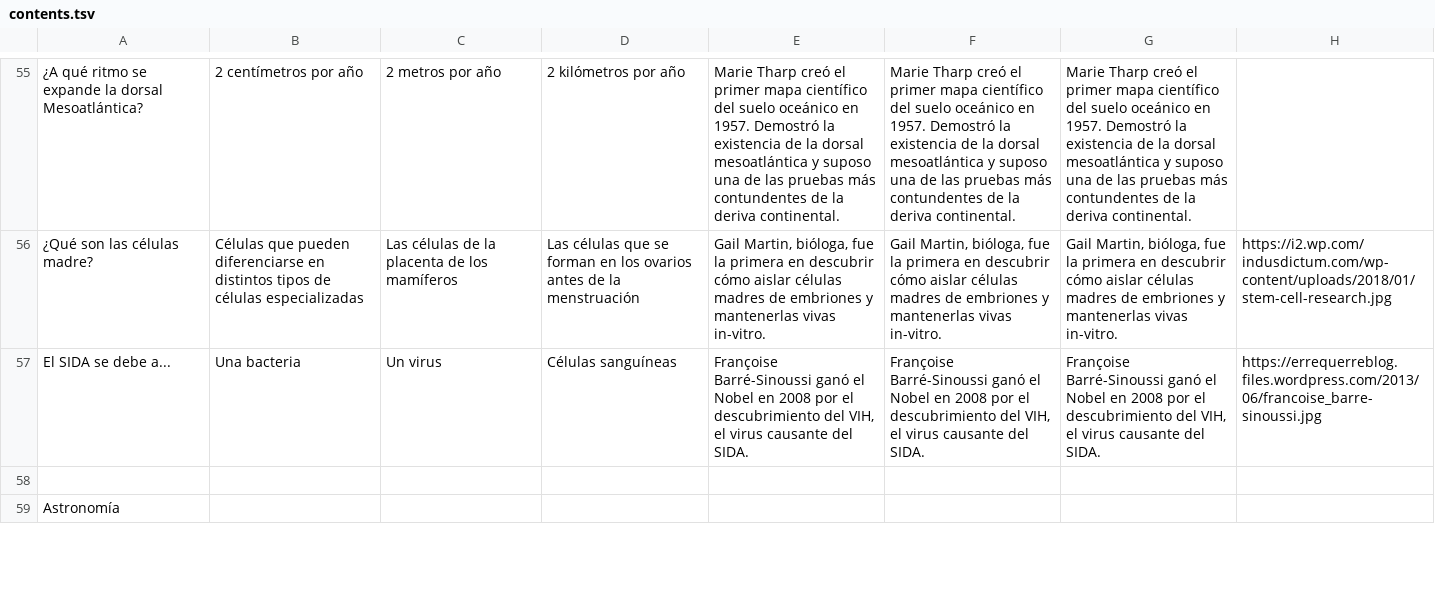
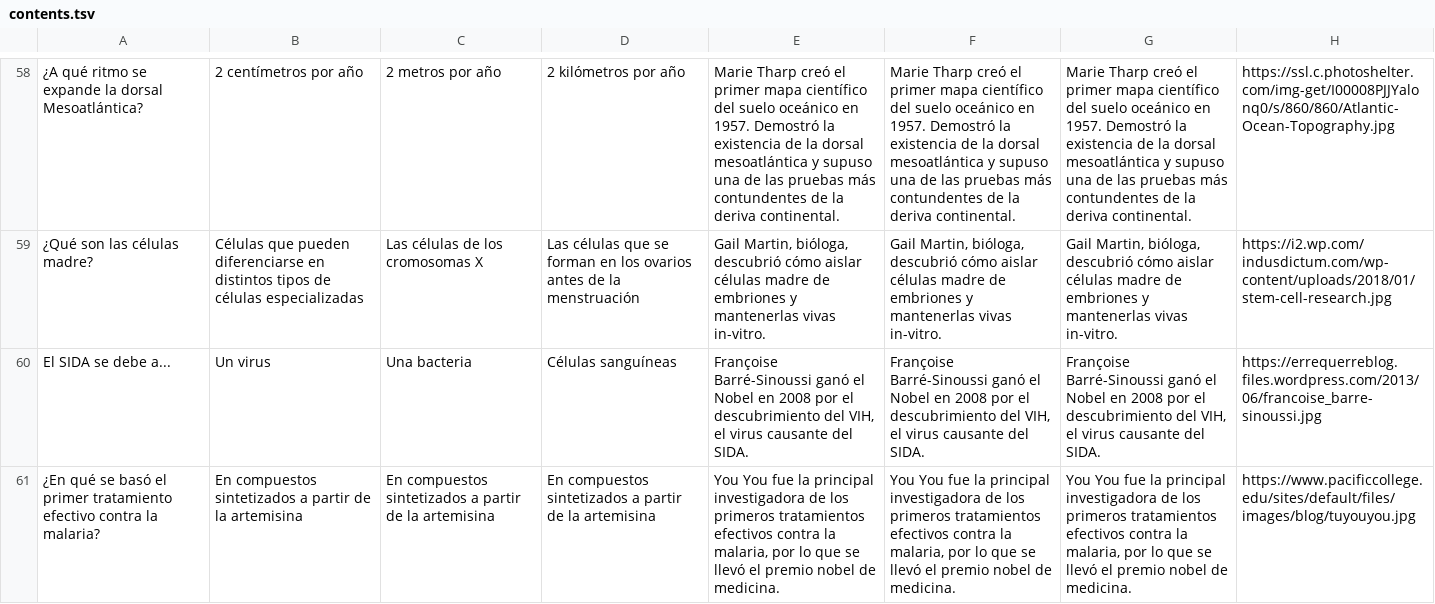
Before and after one commit to appsforscience/ScienceQuiz, a TSV file: contents.tsv, drawn as a sheet; only a part is shown, gaps mark what is left out; the shorter side is filled out with more unchanged rows; addresses are those after the commit; the diff covers the shown part only; the diff names each change by its address in the sheet, - before the commit and + after, or states it on an @@ line.

```diff
--- a/contents.tsv
+++ b/contents.tsv
-E58: …mesoatlántica y suposo una de…
+E58: …mesoatlántica y supuso una de…
-F58: …mesoatlántica y suposo una de…
+F58: …mesoatlántica y supuso una de…
-G58: …mesoatlántica y suposo una de…
+G58: …mesoatlántica y supuso una de…
-H58: (empty)
+H58: https://ssl.c.photoshelter.com/img-get/I00008PJJYalonq0/s/860/860/Atlantic-Ocean-Topography.jpg
-C59: Las células de la placenta de los mamíferos
+C59: Las células de los cromosomas X
-E59: …Martin, bióloga, fue la primera en descubrir cómo aislar células madres de embriones…
+E59: …Martin, bióloga, descubrió cómo aislar células madre de embriones…
-F59: …Martin, bióloga, fue la primera en descubrir cómo aislar células madres de embriones…
+F59: …Martin, bióloga, descubrió cómo aislar células madre de embriones…
-G59: …Martin, bióloga, fue la primera en descubrir cómo aislar células madres de embriones…
+G59: …Martin, bióloga, descubrió cómo aislar células madre de embriones…
-B60: Una bacteria
+B60: Un virus
-C60: Un virus
+C60: Una bacteria
-row 61: (empty)
+row 61: ¿En qué se basó el primer tratamiento efectivo contra la malaria? | En compuestos sintetizados a partir de la artemisina | En compuestos sintetizados a partir de la artemisina | En compuestos sintetizados a partir de la artemisina | You You fue la principal investigadora de los primeros tratamientos efectivos contra la malaria, por lo que se llevó el premio nobel de medicina. | You You fue la principal investigadora de los primeros tratamientos efectivos contra la malaria, por lo que se llevó el premio nobel de medicina. | You You fue la principal investigadora de los primeros tratamientos efectivos contra la malaria, por lo que se llevó el premio nobel de medicina. | https://www.pacificcollege.edu/sites/default/files/images/blog/tuyouyou.jpg
```
Also changed, not shown: 11 added rows, 4 removed rows and 88 edited cells elsewhere in this file, 49 other files.
